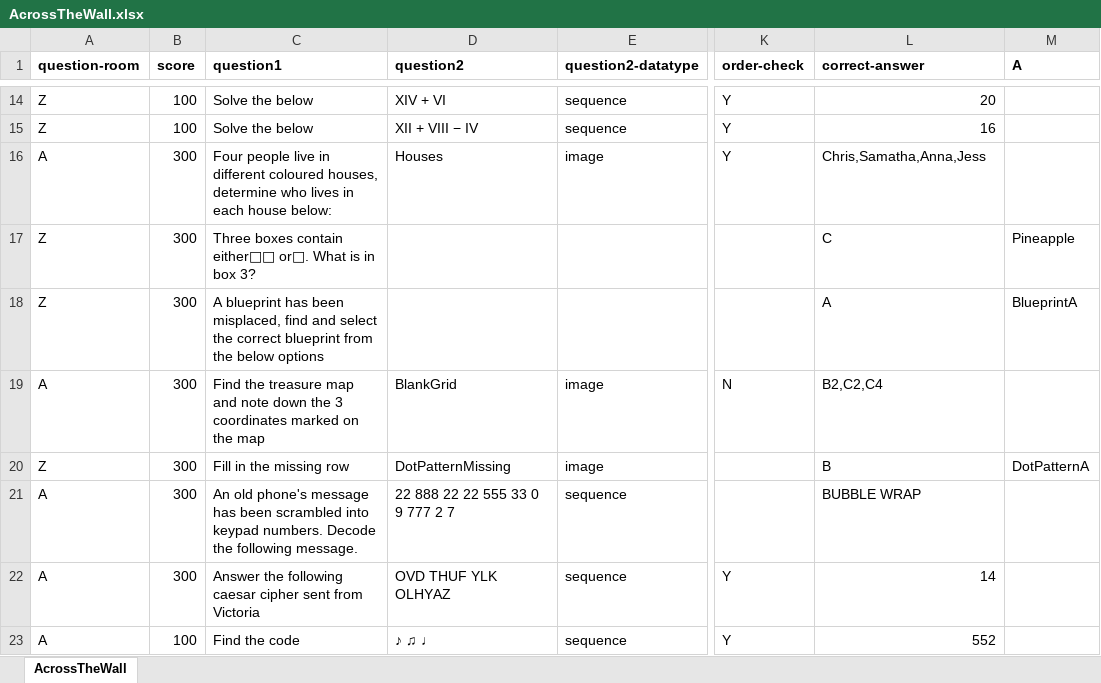
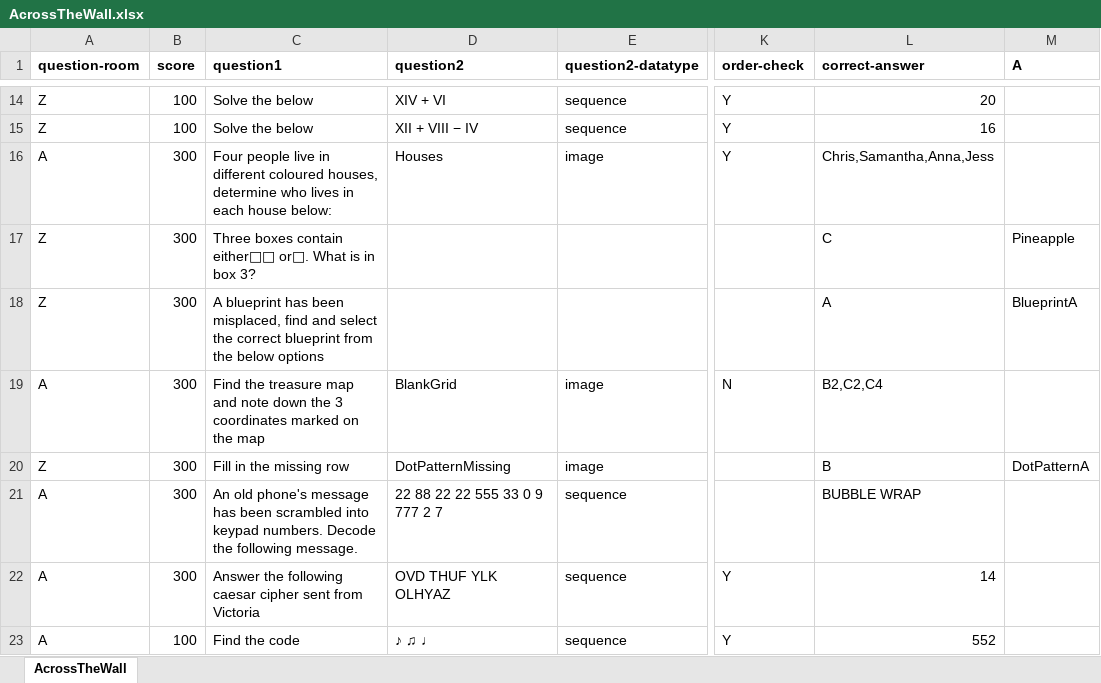
Before and after one commit to Rebecca-Yu/lightkeeper, an Excel workbook: assets/AcrossTheWall.xlsx, sheet AcrossTheWall, drawn as a sheet; only a part is shown, gaps mark what is left out; values as stored, in another font and other column widths than the file's, no borders; the diff names each change by its address in the sheet, - before the commit and + after, or states it on an @@ line.

Commit message:
across-the-wall_add-fix-question-ans

```diff
--- a/assets/AcrossTheWall.xlsx (sheet AcrossTheWall)
+++ b/assets/AcrossTheWall.xlsx (sheet AcrossTheWall)
-L16 (correct-answer): Chris,Samatha,Anna,Jess
+L16 (correct-answer): Chris,Samantha,Anna,Jess
-D21 (question2): 22 888 22 22 555 33 0 9 777 2 7
+D21 (question2): 22 88 22 22 555 33 0 9 777 2 7
```
